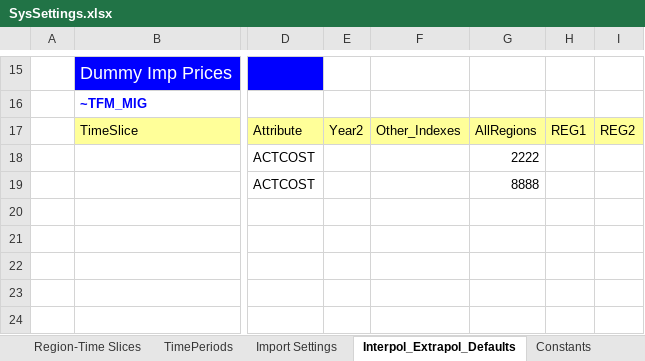
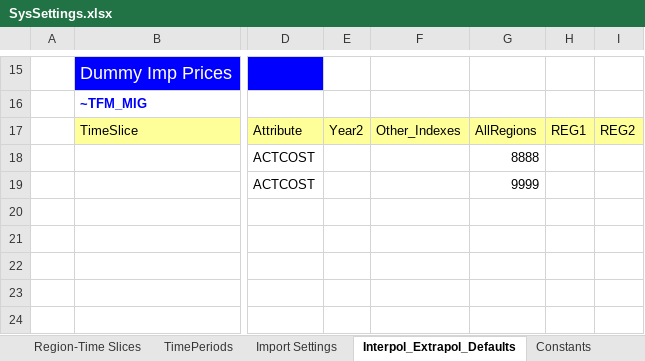
Before and after one commit to Tamenew/INDIND, an Excel workbook: SysSettings.xlsx, sheet Interpol_Extrapol_Defaults, drawn as a sheet; only a part is shown, gaps mark what is left out; values as stored, in another font and other column widths than the file's, no borders; charts and pictures not drawn; the diff names each change by its address in the sheet, - before the commit and + after, or states it on an @@ line.

```diff
--- a/SysSettings.xlsx (sheet Interpol_Extrapol_Defaults)
+++ b/SysSettings.xlsx (sheet Interpol_Extrapol_Defaults)
-G18: 2222
+G18: 8888
-G19: 8888
+G19: 9999
```
Also changed, not shown: VT_REG_PRI_V01.xlsx.
